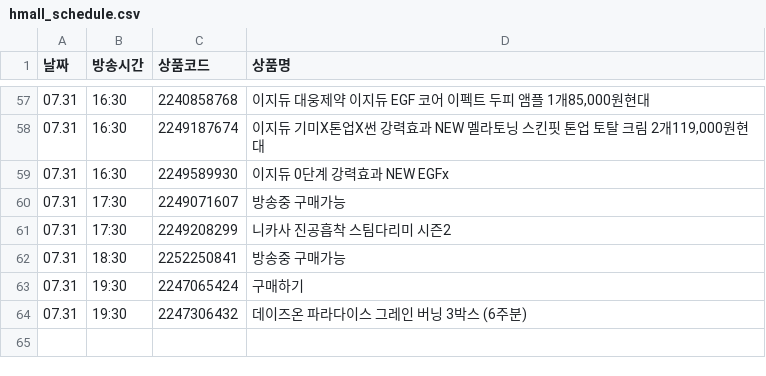
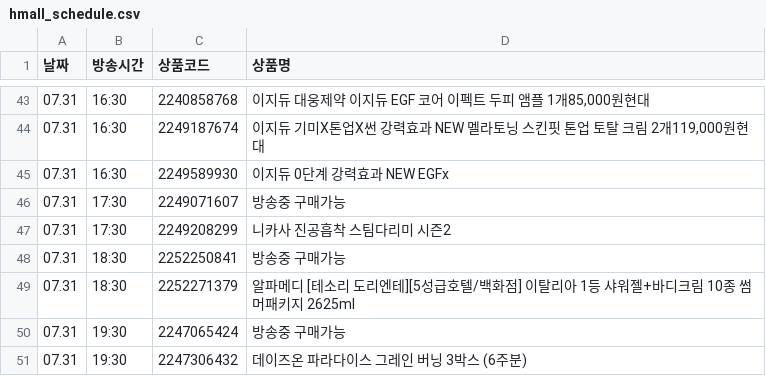
Before and after one commit to poodingcake-hue/HYUNDAICRAWLING, a CSV file: hmall_schedule.csv, drawn as a sheet; only a part is shown, gaps mark what is left out; the diff covers the shown part only.

```diff
--- a/hmall_schedule.csv
+++ b/hmall_schedule.csv
@@ -62,3 +48,4 @@
 07.31,18:30,2252250841,방송중 구매가능
-07.31,19:30,2247065424,구매하기
+07.31,18:30,2252271379,알파메디 [테소리 도리엔테][5성급호텔/백화점] 이탈리아 1등 샤워젤+바디크림 10종 썸머패키지 2625ml
+07.31,19:30,2247065424,방송중 구매가능
 07.31,19:30,2247306432,데이즈온 파라다이스 그레인 버닝 3박스 (6주분)
```
Also changed, not shown: 14 removed rows and 5 edited cells elsewhere in this file.
